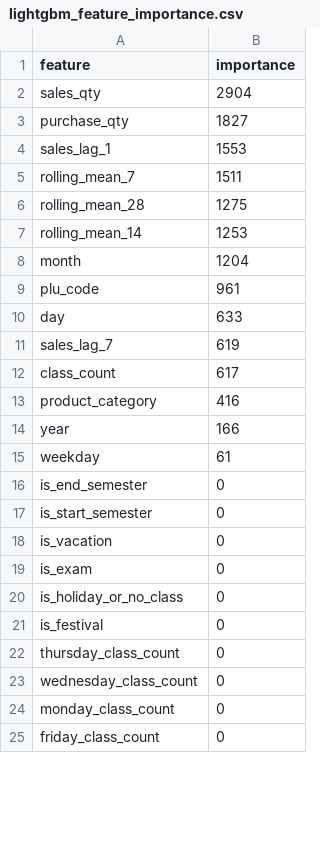
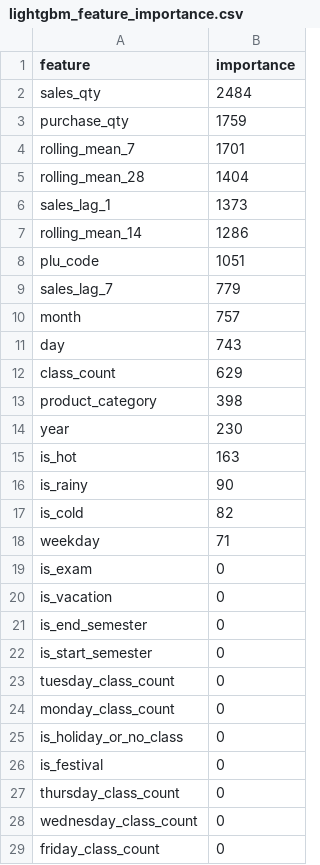
Before and after one commit to s843210/capstone_conv, a CSV file: Ai/outputs/reports/lightgbm_feature_importance.csv, drawn as a sheet; only a part is shown; removed rows and columns are numbered as before the commit, all else as after; the diff names each change by its address in the sheet, - before the commit and + after, or states it on an @@ line.

```diff
--- a/Ai/outputs/reports/lightgbm_feature_importance.csv
+++ b/Ai/outputs/reports/lightgbm_feature_importance.csv
-B2 (importance): 2904
+B2 (importance): 2484
-B3 (importance): 1827
+B3 (importance): 1759
-row 4: sales_lag_1 | 1553
-B4 (importance): 1511
+B4 (importance): 1701
-B5 (importance): 1275
+B5 (importance): 1404
+row 6: sales_lag_1 | 1373
-B7 (importance): 1253
+B7 (importance): 1286
-row 8: month | 1204
-B8 (importance): 961
+B8 (importance): 1051
-row 10: day | 633
-B9 (importance): 619
+B9 (importance): 779
+row 10: month | 757
+row 11: day | 743
-B12 (importance): 617
+B12 (importance): 629
-B13 (importance): 416
+B13 (importance): 398
-B14 (importance): 166
+B14 (importance): 230
+row 15: is_hot | 163
+row 16: is_rainy | 90
+row 17: is_cold | 82
-B18 (importance): 61
+B18 (importance): 71
@@ row 18 moved to row 20: is_vacation @@
@@ row 26 moved to row 23: tuesday_class_count @@
```
Also changed, not shown: Ai/outputs/reports/model_comparison.csv, Ai/outputs/reports/order_recommendation.csv, 29 other files.
